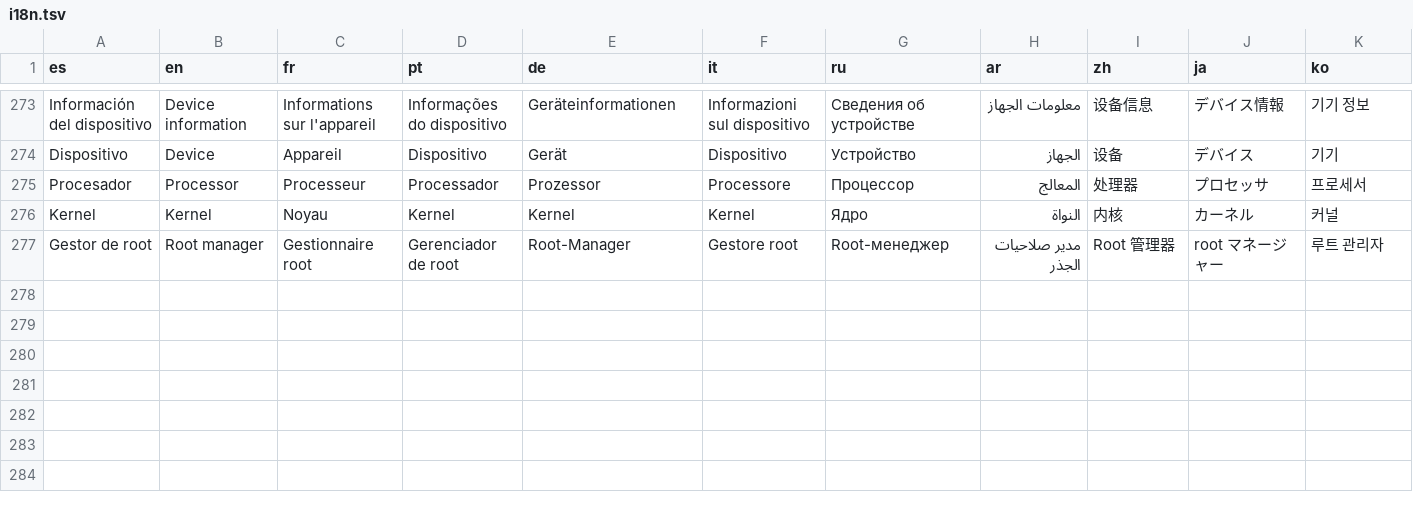
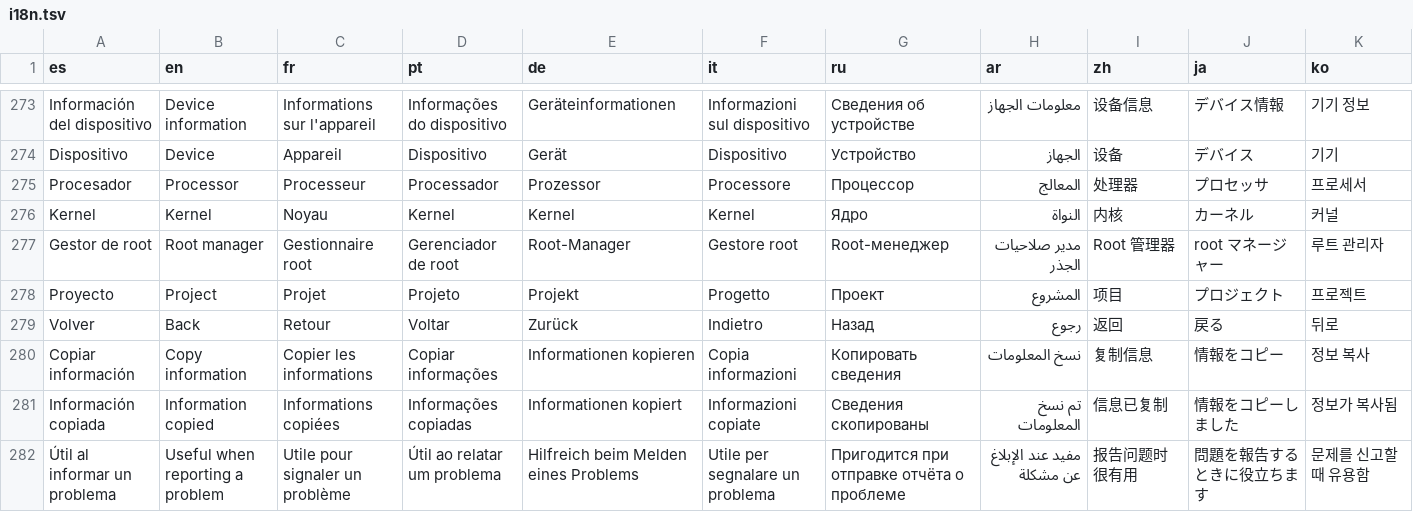
Before and after one commit to kevxngg/monitor-root, a TSV file: app/src/main/assets/i18n.tsv, drawn as a sheet; only a part is shown, gaps mark what is left out.

```diff
--- a/app/src/main/assets/i18n.tsv
+++ b/app/src/main/assets/i18n.tsv
@@ -277 +277,6 @@ Kernel	Kernel	Noyau	Kernel	Kernel	Kernel	Ядро	النواة	内核	カーネ
 Gestor de root	Root manager	Gestionnaire root	Gerenciador de root	Root-Manager	Gestore root	Root-менеджер	مدير صلاحيات الجذر	Root 管理器	root マネージャー	루트 관리자
+Proyecto	Project	Projet	Projeto	Projekt	Progetto	Проект	المشروع	项目	プロジェクト	프로젝트
+Volver	Back	Retour	Voltar	Zurück	Indietro	Назад	رجوع	返回	戻る	뒤로
+Copiar información	Copy information	Copier les informations	Copiar informações	Informationen kopieren	Copia informazioni	Копировать сведения	نسخ المعلومات	复制信息	情報をコピー	정보 복사
+Información copiada	Information copied	Informations copiées	Informações copiadas	Informationen kopiert	Informazioni copiate	Сведения скопированы	تم نسخ المعلومات	信息已复制	情報をコピーしました	정보가 복사됨
+Útil al informar un problema	Useful when reporting a problem	Utile pour signaler un problème	Útil ao relatar um problema	Hilfreich beim Melden eines Problems	Utile per segnalare un problema	Пригодится при отправке отчёта о проблеме	مفيد عند الإبلاغ عن مشكلة	报告问题时很有用	問題を報告するときに役立ちます	문제를 신고할 때 유용함
```
Also changed, not shown: 9 other files.
